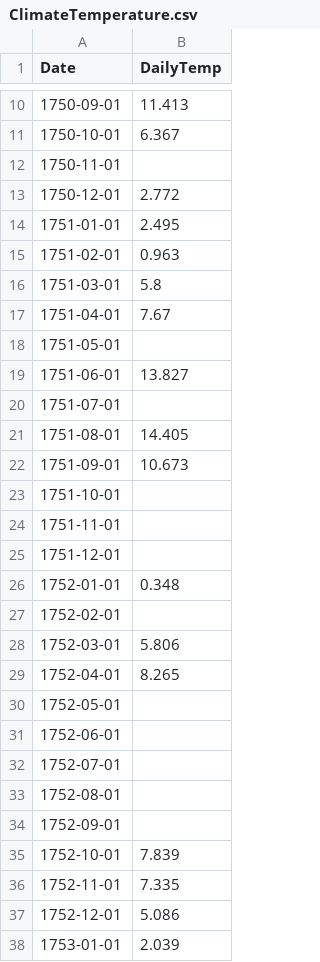
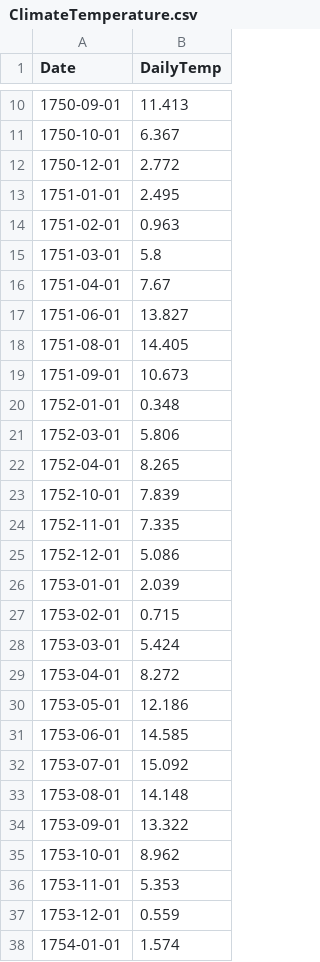
Before and after one commit to legendarychia/Climate-Forecast, a CSV file: db/src/data/ClimateTemperature.csv, drawn as a sheet; only a part is shown, gaps mark what is left out; the shorter side is filled out with more unchanged rows.

```diff
--- a/db/src/data/ClimateTemperature.csv
+++ b/db/src/data/ClimateTemperature.csv
@@ -11,3 +11,2 @@ Date,DailyTemp
 1750-10-01,6.367
-1750-11-01,
 1750-12-01,2.772
@@ -17,19 +16,8 @@ Date,DailyTemp
 1751-04-01,7.67
-1751-05-01,
 1751-06-01,13.827
-1751-07-01,
 1751-08-01,14.405
 1751-09-01,10.673
-1751-10-01,
-1751-11-01,
-1751-12-01,
 1752-01-01,0.348
-1752-02-01,
 1752-03-01,5.806
 1752-04-01,8.265
-1752-05-01,
-1752-06-01,
-1752-07-01,
-1752-08-01,
-1752-09-01,
 1752-10-01,7.839
```
Also changed, not shown: 13 other files.
